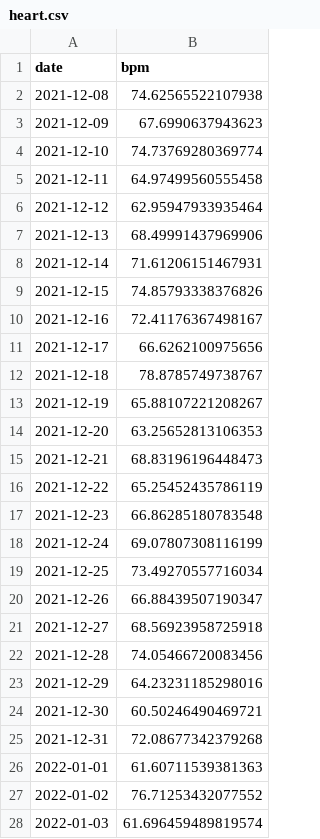
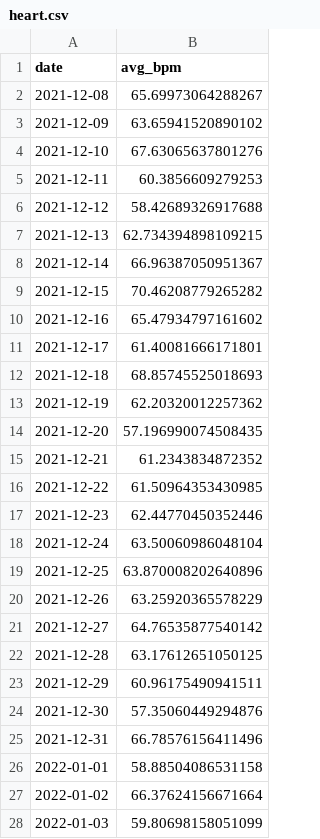
Before and after one commit to Chiirali/cas-data-science-sleep-analysis, a CSV file: prepared/heart.csv, drawn as a sheet; only a part is shown; the diff covers the shown part only.

```diff
--- a/prepared/heart.csv
+++ b/prepared/heart.csv
@@ -1,28 +1,28 @@
-date,bpm
-2021-12-08,74.62565522107938
-2021-12-09,67.6990637943623
-2021-12-10,74.73769280369774
-2021-12-11,64.97499560555458
-2021-12-12,62.95947933935464
-2021-12-13,68.49991437969906
-2021-12-14,71.61206151467931
-2021-12-15,74.85793338376826
-2021-12-16,72.41176367498167
-2021-12-17,66.6262100975656
-2021-12-18,78.8785749738767
-2021-12-19,65.88107221208267
-2021-12-20,63.25652813106353
-2021-12-21,68.83196196448473
-2021-12-22,65.25452435786119
-2021-12-23,66.86285180783548
-2021-12-24,69.07807308116199
-2021-12-25,73.49270557716034
-2021-12-26,66.88439507190347
-2021-12-27,68.56923958725918
-2021-12-28,74.05466720083456
-2021-12-29,64.23231185298016
-2021-12-30,60.50246490469721
-2021-12-31,72.08677342379268
-2022-01-01,61.60711539381363
-2022-01-02,76.71253432077552
-2022-01-03,61.696459489819574
+date,avg_bpm
+2021-12-08,65.69973064288267
+2021-12-09,63.65941520890102
+2021-12-10,67.63065637801276
+2021-12-11,60.3856609279253
+2021-12-12,58.42689326917688
+2021-12-13,62.734394898109215
+2021-12-14,66.96387050951367
+2021-12-15,70.46208779265282
+2021-12-16,65.47934797161602
+2021-12-17,61.40081666171801
+2021-12-18,68.85745525018693
+2021-12-19,62.20320012257362
+2021-12-20,57.196990074508435
+2021-12-21,61.2343834872352
+2021-12-22,61.50964353430985
+2021-12-23,62.44770450352446
+2021-12-24,63.50060986048104
+2021-12-25,63.870008202640896
+2021-12-26,63.25920365578229
+2021-12-27,64.76535877540142
+2021-12-28,63.17612651050125
+2021-12-29,60.96175490941511
+2021-12-30,57.35060449294876
+2021-12-31,66.78576156411496
+2022-01-01,58.88504086531158
+2022-01-02,66.37624156671664
+2022-01-03,59.80698158051099
```
Also changed, not shown: 163 edited cells elsewhere in this file, prepared/fitbit_data.csv, prepared/fitbit_data_moon_crisp.csv, 7 other files.
